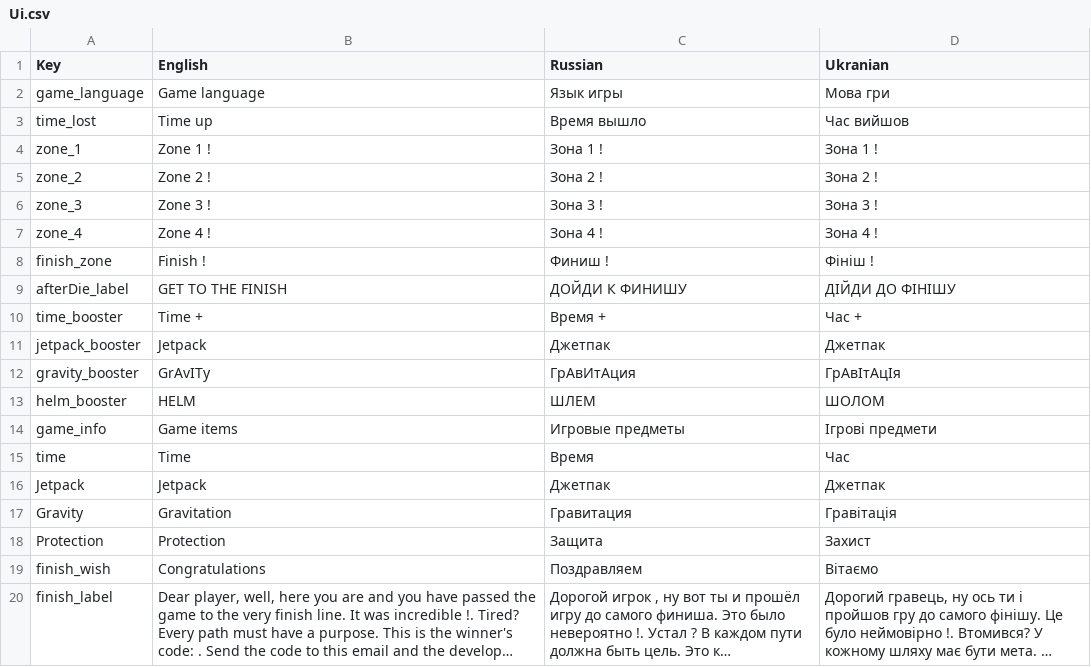
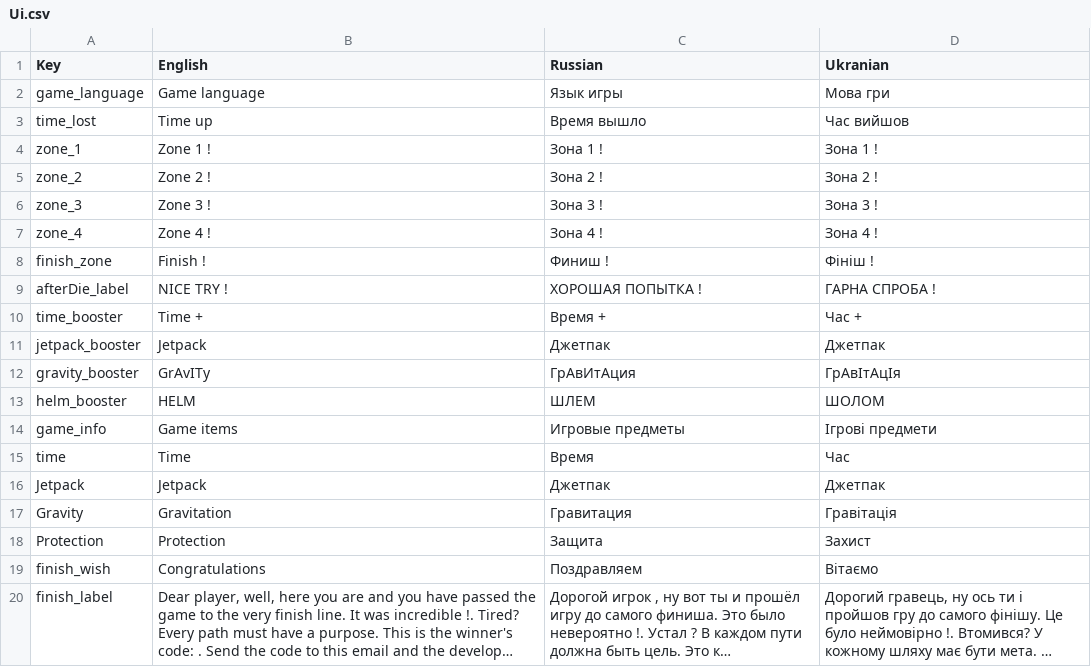
Before and after one commit to mojo3325/CapysQuest, a CSV file: Assets/SimpleLocalization/Resources/Localization/Ui.csv, drawn as a sheet; long unchanged cells end in ….

```diff
--- a/Assets/SimpleLocalization/Resources/Localization/Ui.csv
+++ b/Assets/SimpleLocalization/Resources/Localization/Ui.csv
@@ -8,3 +8,3 @@ zone_4,Zone 4 !,Зона 4 !,Зона 4 !
 finish_zone,Finish !,Финиш !,Фініш !
-afterDie_label,GET TO THE FINISH,ДОЙДИ К ФИНИШУ ,ДІЙДИ ДО ФІНІШУ
+afterDie_label,NICE TRY !,ХОРОШАЯ ПОПЫТКА !,ГАРНА СПРОБА !
  time_booster,Time +,Время +, Час +
```
Also changed, not shown: 9 other files.
